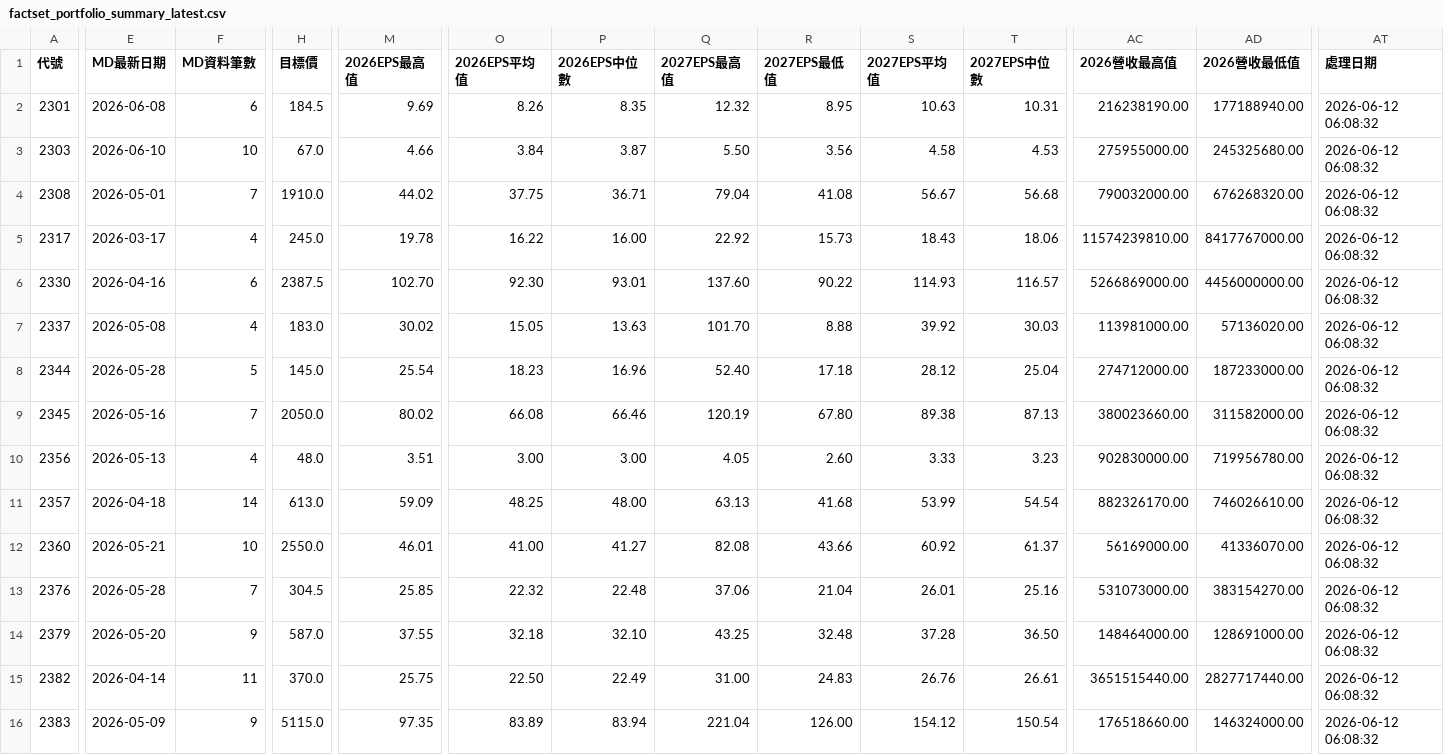
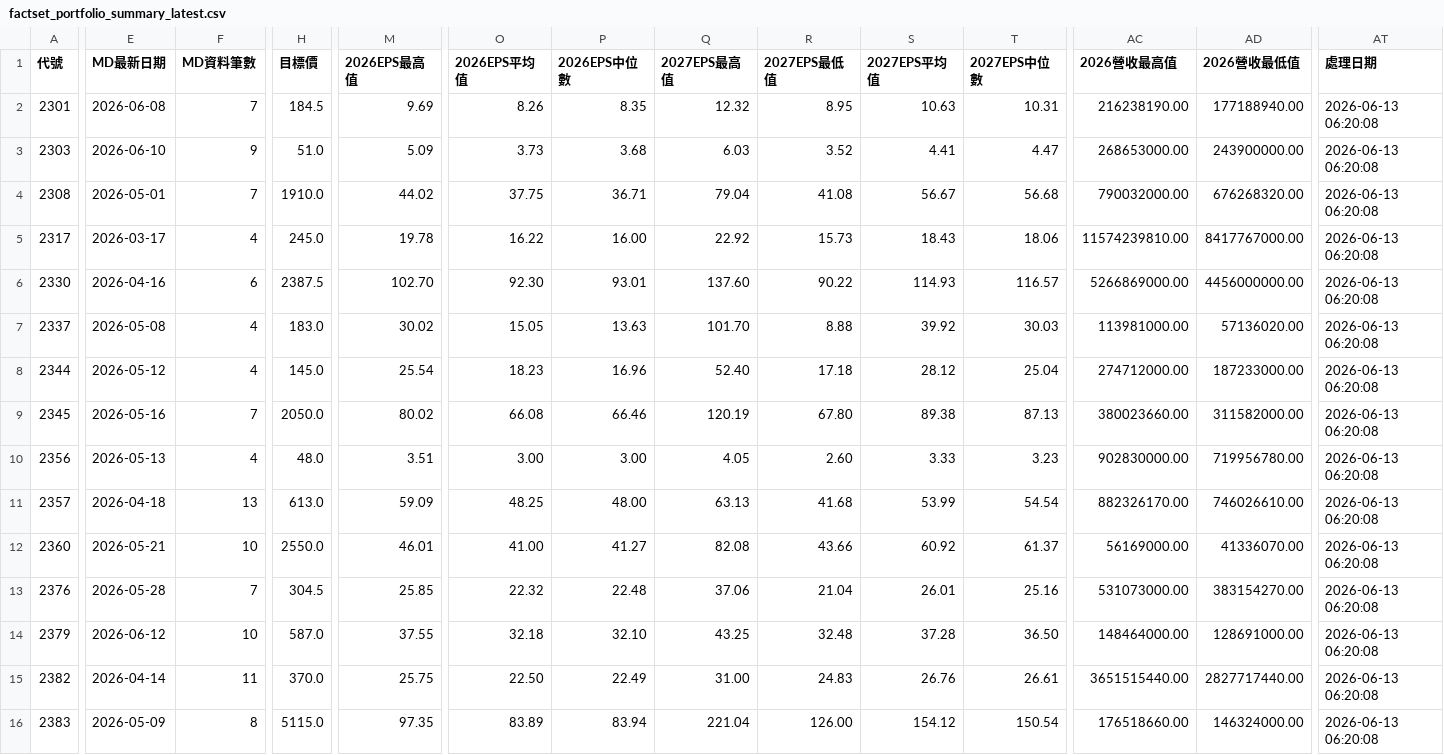
Before and after one commit to wenchiehlee/GoogleSearch.Factset, a CSV file: data/reports/factset_portfolio_summary_latest.csv, drawn as a sheet; only a part is shown, gaps mark what is left out; the diff covers the shown part only; the diff names each change by its address in the sheet, - before the commit and + after, or states it on an @@ line.

```diff
--- a/data/reports/factset_portfolio_summary_latest.csv
+++ b/data/reports/factset_portfolio_summary_latest.csv
-F2 (MD資料筆數): 6
+F2 (MD資料筆數): 7
-AT2:AT16 (處理日期): 2026-06-12 06:08:32
+AT2:AT16 (處理日期): 2026-06-13 06:20:08
-F3 (MD資料筆數): 10
+F3 (MD資料筆數): 9
-H3 (目標價): 67.0
+H3 (目標價): 51.0
-M3 (2026EPS最高值): 4.66
+M3 (2026EPS最高值): 5.09
-O3 (2026EPS平均值): 3.84
+O3 (2026EPS平均值): 3.73
-P3 (2026EPS中位數): 3.87
+P3 (2026EPS中位數): 3.68
-Q3 (2027EPS最高值): 5.50
+Q3 (2027EPS最高值): 6.03
-R3 (2027EPS最低值): 3.56
+R3 (2027EPS最低值): 3.52
-S3 (2027EPS平均值): 4.58
+S3 (2027EPS平均值): 4.41
-T3 (2027EPS中位數): 4.53
+T3 (2027EPS中位數): 4.47
-AC3 (2026營收最高值): 275955000.00
+AC3 (2026營收最高值): 268653000.00
-AD3 (2026營收最低值): 245325680.00
+AD3 (2026營收最低值): 243900000.00
-E8 (MD最新日期): 2026-05-28
+E8 (MD最新日期): 2026-05-12
-F8 (MD資料筆數): 5
+F8 (MD資料筆數): 4
-F11 (MD資料筆數): 14
+F11 (MD資料筆數): 13
-E14 (MD最新日期): 2026-05-20
+E14 (MD最新日期): 2026-06-12
-F14 (MD資料筆數): 9
+F14 (MD資料筆數): 10
-F16 (MD資料筆數): 9
+F16 (MD資料筆數): 8
```
Also changed, not shown: 146 edited cells elsewhere in this file, data/reports/factset_query_pattern_summary_latest.csv, data/reports/raw_factset_detailed_report.csv, 3 other files.
